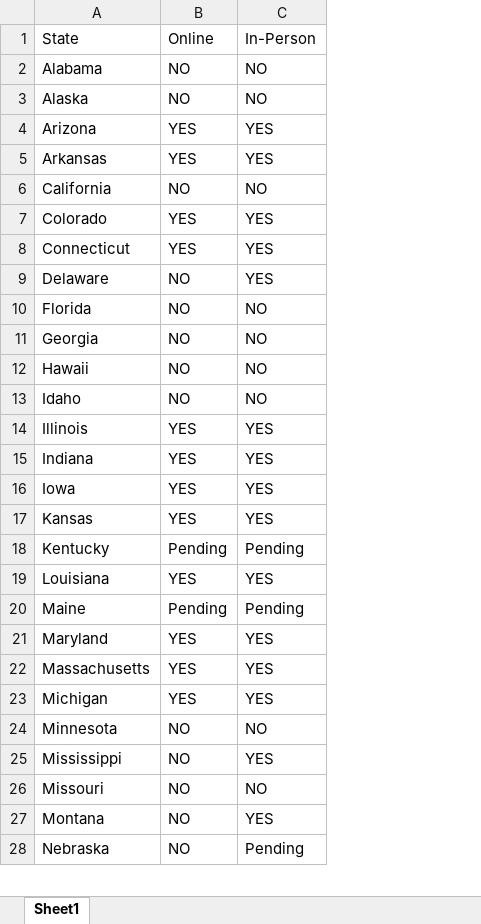
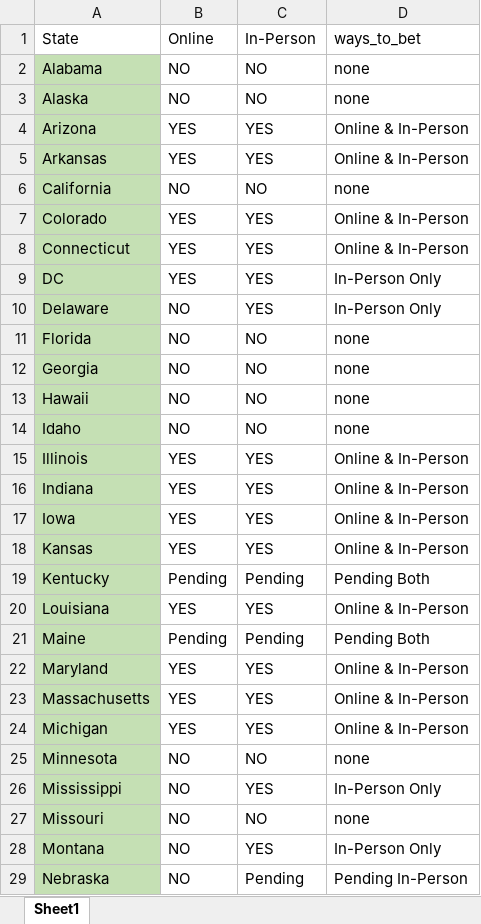
Before and after one commit to caleb-g23/Project-3-Sports-Betting-Analysis, an Excel workbook: Resources/Legal_online_inperson.xlsx, sheet Sheet1, drawn as a sheet; only a part is shown; values as stored, in another font and other column widths than the file's, no borders; addresses are those after the commit; the diff covers the shown part only; the diff names each change by its address in the sheet, - before the commit and + after, or states it on an @@ line.

Commit message:
Added json, cleaned and merged dataframes. New CSV files added to resources

```diff
--- a/Resources/Legal_online_inperson.xlsx (sheet Sheet1)
+++ b/Resources/Legal_online_inperson.xlsx (sheet Sheet1)
+column D, rows 1-8: ways_to_bet | none | none | Online & In-Person | Online & In-Person | none | Online & In-Person | Online & In-Person; rows 10-29: In-Person Only | none | none | none | none | Online & In-Person | Online & In-Person | Online & In-Person | Online & In-Person | Pending Both | Online & In-Person | Pending Both | Online & In-Person | Online & In-Person | Online & In-Person | none | In-Person Only | none | In-Person Only | Pending In-Person
-A2:A8 fill: none
+A2:A8 fill: #C5E0B4
@@ row 49 moved to row 9: DC @@
-A10:A29 fill: none
+A10:A29 fill: #C5E0B4
```
Also changed, not shown: cell formats elsewhere in this sheet, Resources/state_tax_gambling.xlsx, 11 other files.
